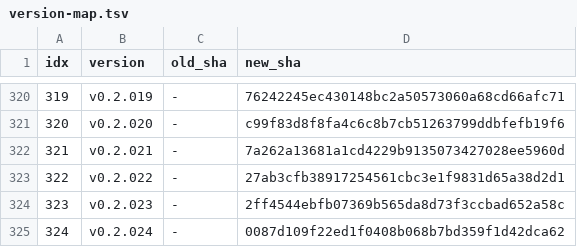
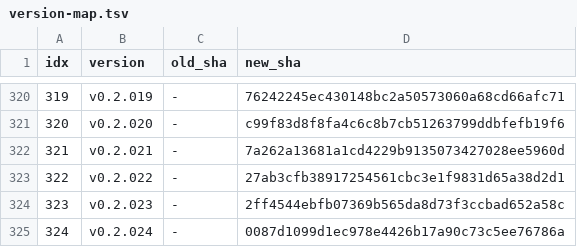
Before and after one commit to iltranqui/lightnet, a TSV file: tasks/rust/version-map.tsv, drawn as a sheet; only a part is shown, gaps mark what is left out.

Commit message:
docs(rust): correct v0.2.024 commit map

```diff
--- a/tasks/rust/version-map.tsv
+++ b/tasks/rust/version-map.tsv
@@ -324,2 +324,2 @@ idx	version	old_sha	new_sha
 323	v0.2.023	-	2ff4544ebfb07369b565da8d73f3ccbad652a58c
-324	v0.2.024	-	0087d109f22ed1f0408b068b7bd359f1d42dca62
+324	v0.2.024	-	0087d1099d1ec978e4426b17a90c73c5ee76786a
```
